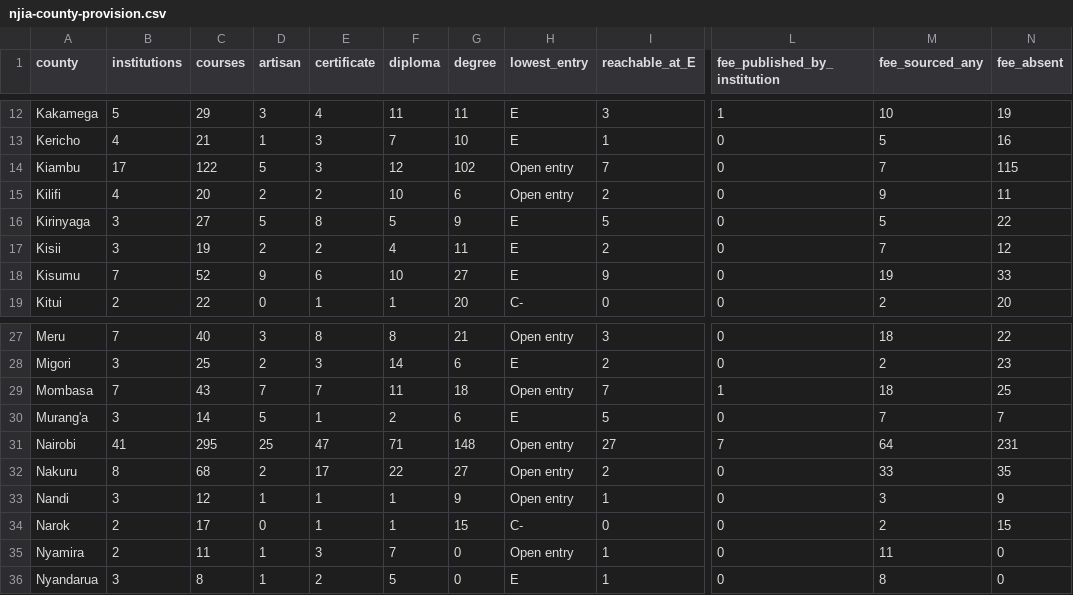
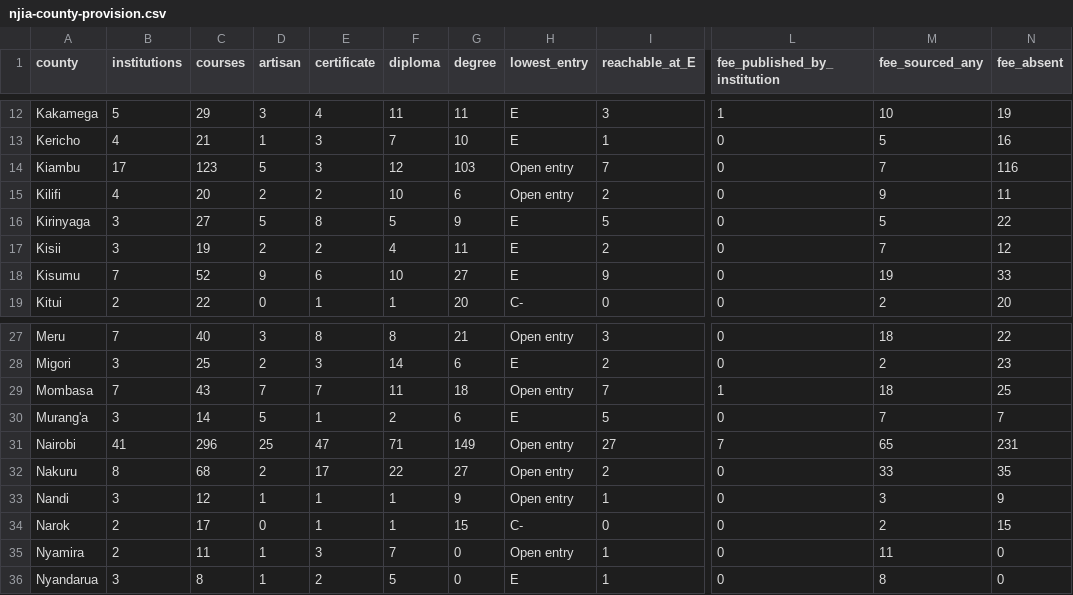
Before and after one commit to PapaDanico/Njia, a CSV file: analysis/njia-county-provision.csv, drawn as a sheet; only a part is shown, gaps mark what is left out; the diff names each change by its address in the sheet, - before the commit and + after, or states it on an @@ line.

```diff
--- a/analysis/njia-county-provision.csv
+++ b/analysis/njia-county-provision.csv
-C14 (courses): 122
+C14 (courses): 123
-G14 (degree): 102
+G14 (degree): 103
-N14 (fee_absent): 115
+N14 (fee_absent): 116
-C31 (courses): 295
+C31 (courses): 296
-G31 (degree): 148
+G31 (degree): 149
-M31 (fee_sourced_any): 64
+M31 (fee_sourced_any): 65
```
Also changed, not shown: 12 other files.
